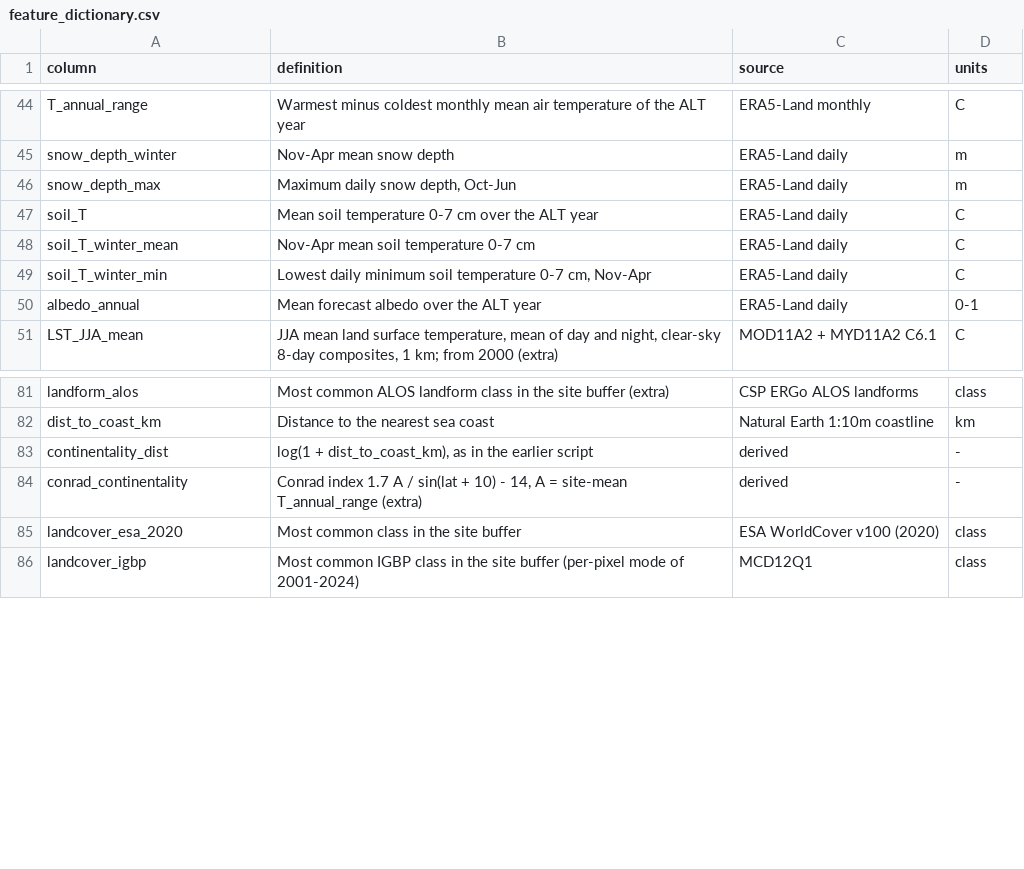
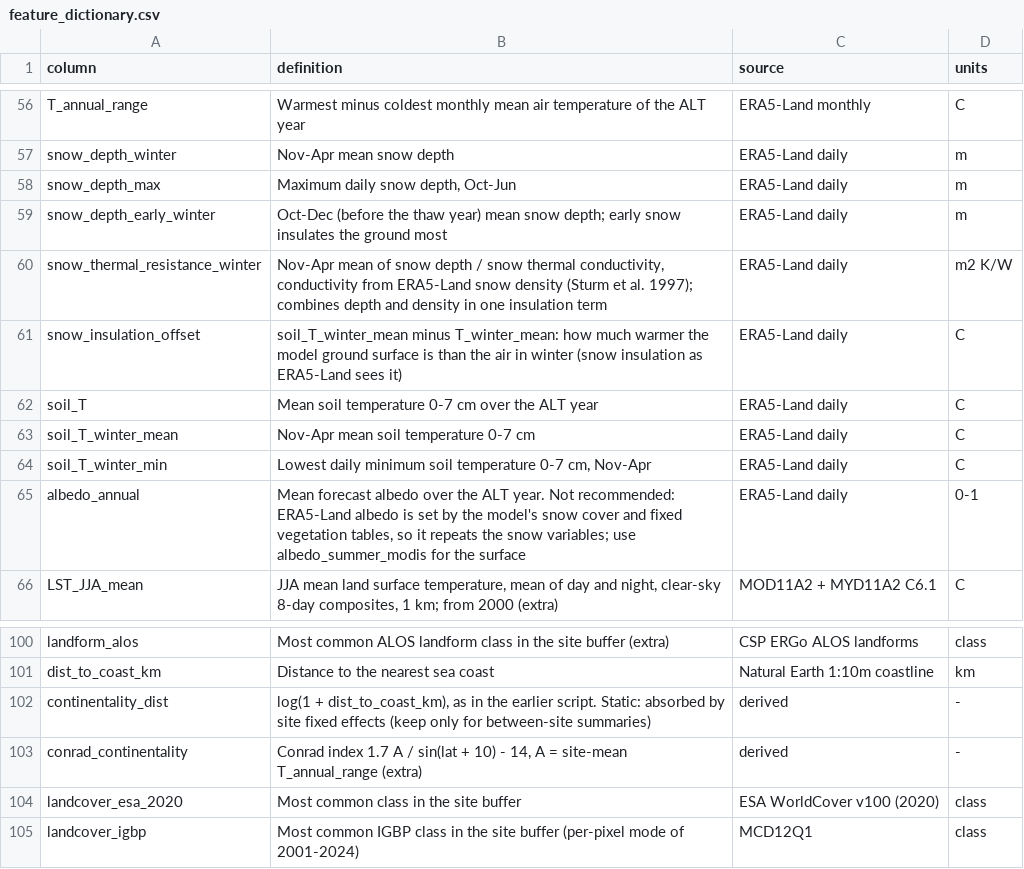
Before and after one commit to MOREDataset/ALDI, a CSV file: Scripts/covariates/feature_dictionary.csv, drawn as a sheet; only a part is shown, gaps mark what is left out; the diff covers the shown part only.

```diff
--- a/Scripts/covariates/feature_dictionary.csv
+++ b/Scripts/covariates/feature_dictionary.csv
@@ -46,2 +58,5 @@ snow_depth_winter,Nov-Apr mean snow depth,ERA5-Land daily,m
 snow_depth_max,"Maximum daily snow depth, Oct-Jun",ERA5-Land daily,m
+snow_depth_early_winter,Oct-Dec (before the thaw year) mean snow depth; early snow insulates the ground most,ERA5-Land daily,m
+snow_thermal_resistance_winter,"Nov-Apr mean of snow depth / snow thermal conductivity, conductivity from ERA5-Land snow density (Sturm et al. 1997); combines depth and density in one insulation term",ERA5-Land daily,m2 K/W
+snow_insulation_offset,soil_T_winter_mean minus T_winter_mean: how much warmer the model ground surface is than the air in winter (snow insulation as ERA5-Land sees it),ERA5-Land daily,C
 soil_T,Mean soil temperature 0-7 cm over the ALT year,ERA5-Land daily,C
@@ -49,3 +64,3 @@ soil_T_winter_mean,Nov-Apr mean soil temperature 0-7 cm,ERA5-Land daily,C
 soil_T_winter_min,"Lowest daily minimum soil temperature 0-7 cm, Nov-Apr",ERA5-Land daily,C
-albedo_annual,Mean forecast albedo over the ALT year,ERA5-Land daily,0-1
+albedo_annual,"Mean forecast albedo over the ALT year. Not recommended: ERA5-Land albedo is set by the model's snow cover and fixed vegetation tables, so it repeats the snow variables; use albedo_summer_modis for the surface",ERA5-Land daily,0-1
 LST_JJA_mean,"JJA mean land surface temperature, mean of day and night, clear-sky 8-day composites, 1 km; from 2000 (extra)",MOD11A2 + MYD11A2 C6.1,C
@@ -82,3 +101,3 @@ landform_alos,Most common ALOS landform class in the site buffer (extra),CSP ERG
 dist_to_coast_km,Distance to the nearest sea coast,Natural Earth 1:10m coastline,km
-continentality_dist,"log(1 + dist_to_coast_km), as in the earlier script",derived,-
+continentality_dist,"log(1 + dist_to_coast_km), as in the earlier script. Static: absorbed by site fixed effects (keep only for between-site summaries)",derived,-
 conrad_continentality,"Conrad index 1.7 A / sin(lat + 10) - 14, A = site-mean T_annual_range (extra)",derived,-
```
Also changed, not shown: 16 added rows and 2 edited cells elsewhere in this file, 10 other files.
